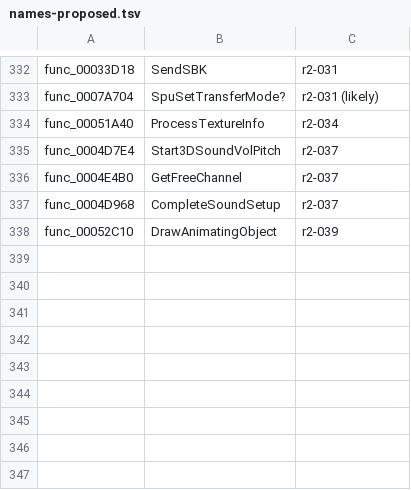
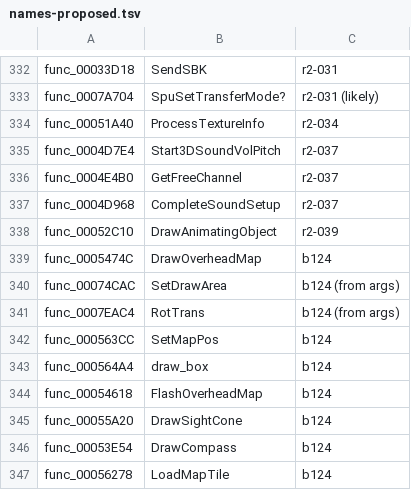
Before and after one commit to olink9/driver1-decomp, a TSV file: pilot/names-proposed.tsv, drawn as a sheet; only a part is shown, gaps mark what is left out; the diff names each change by its address in the sheet, - before the commit and + after, or states it on an @@ line.

```diff
--- a/pilot/names-proposed.tsv
+++ b/pilot/names-proposed.tsv
+row 339: func_0005474C | DrawOverheadMap | b124
+row 340: func_00074CAC | SetDrawArea | b124 (from args)
+row 341: func_0007EAC4 | RotTrans | b124 (from args)
+row 342: func_000563CC | SetMapPos | b124
+row 343: func_000564A4 | draw_box | b124
+row 344: func_00054618 | FlashOverheadMap | b124
+row 345: func_00055A20 | DrawSightCone | b124
+row 346: func_00053E54 | DrawCompass | b124
+row 347: func_00056278 | LoadMapTile | b124
```
Also changed, not shown: pilot/results.tsv, 3 other files.
